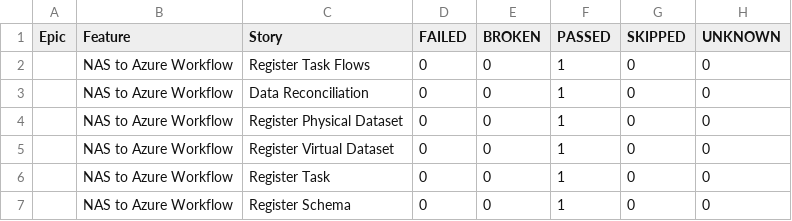
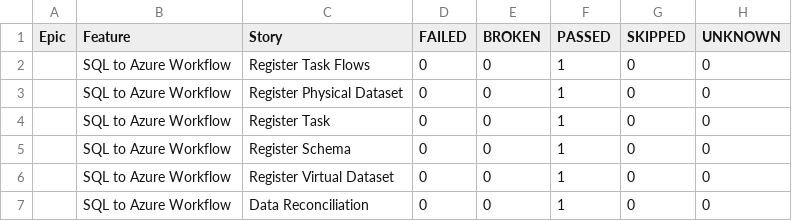
Before and after one commit to Nikki-Jain17/my-pycharm-project, a CSV file: data/behaviors.csv, drawn as a sheet.

```diff
--- a/data/behaviors.csv
+++ b/data/behaviors.csv
@@ -1,7 +1,7 @@
 "Epic","Feature","Story","FAILED","BROKEN","PASSED","SKIPPED","UNKNOWN"
-"","NAS to Azure Workflow","Register Task Flows","0","0","1","0","0"
-"","NAS to Azure Workflow","Data Reconciliation","0","0","1","0","0"
-"","NAS to Azure Workflow","Register Physical Dataset","0","0","1","0","0"
-"","NAS to Azure Workflow","Register Virtual Dataset","0","0","1","0","0"
-"","NAS to Azure Workflow","Register Task","0","0","1","0","0"
-"","NAS to Azure Workflow","Register Schema","0","0","1","0","0"
+"","SQL to Azure Workflow","Register Task Flows","0","0","1","0","0"
+"","SQL to Azure Workflow","Register Physical Dataset","0","0","1","0","0"
+"","SQL to Azure Workflow","Register Task","0","0","1","0","0"
+"","SQL to Azure Workflow","Register Schema","0","0","1","0","0"
+"","SQL to Azure Workflow","Register Virtual Dataset","0","0","1","0","0"
+"","SQL to Azure Workflow","Data Reconciliation","0","0","1","0","0"
```
Also changed, not shown: data/suites.csv, 30 other files.
